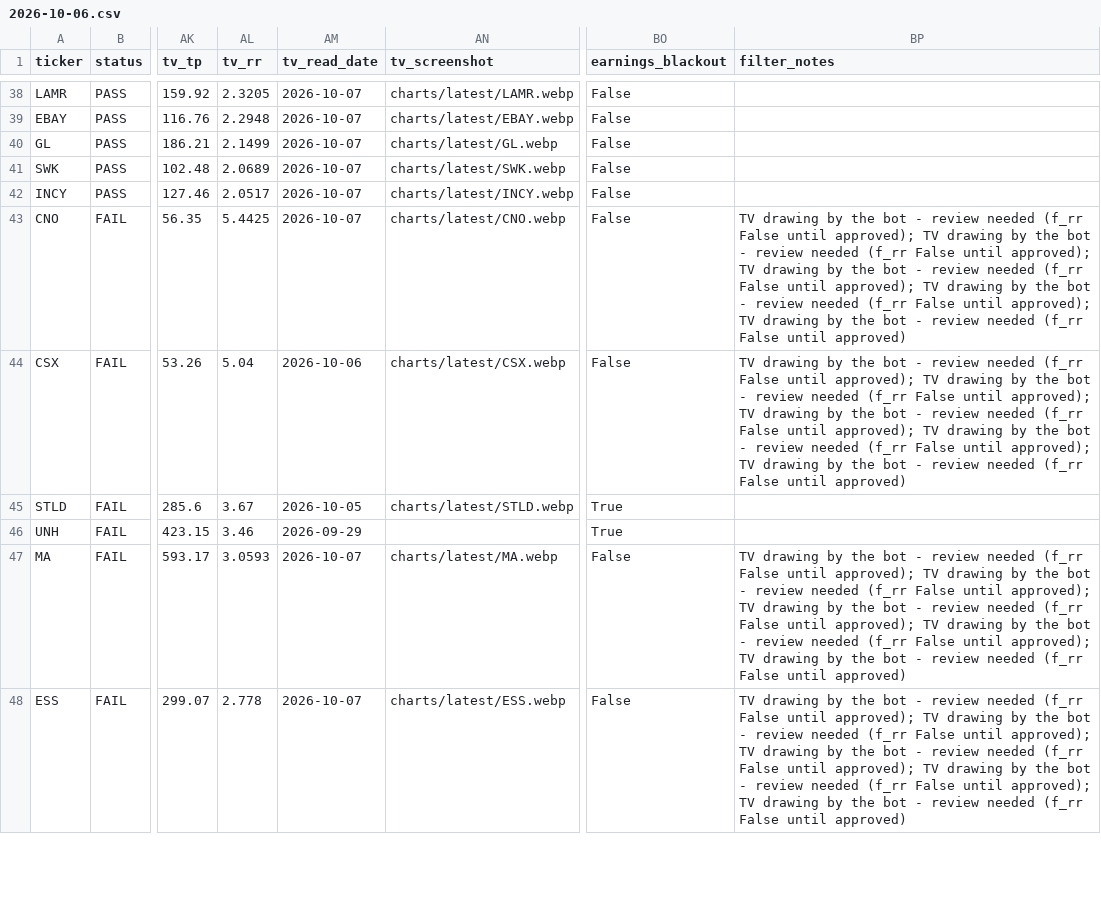
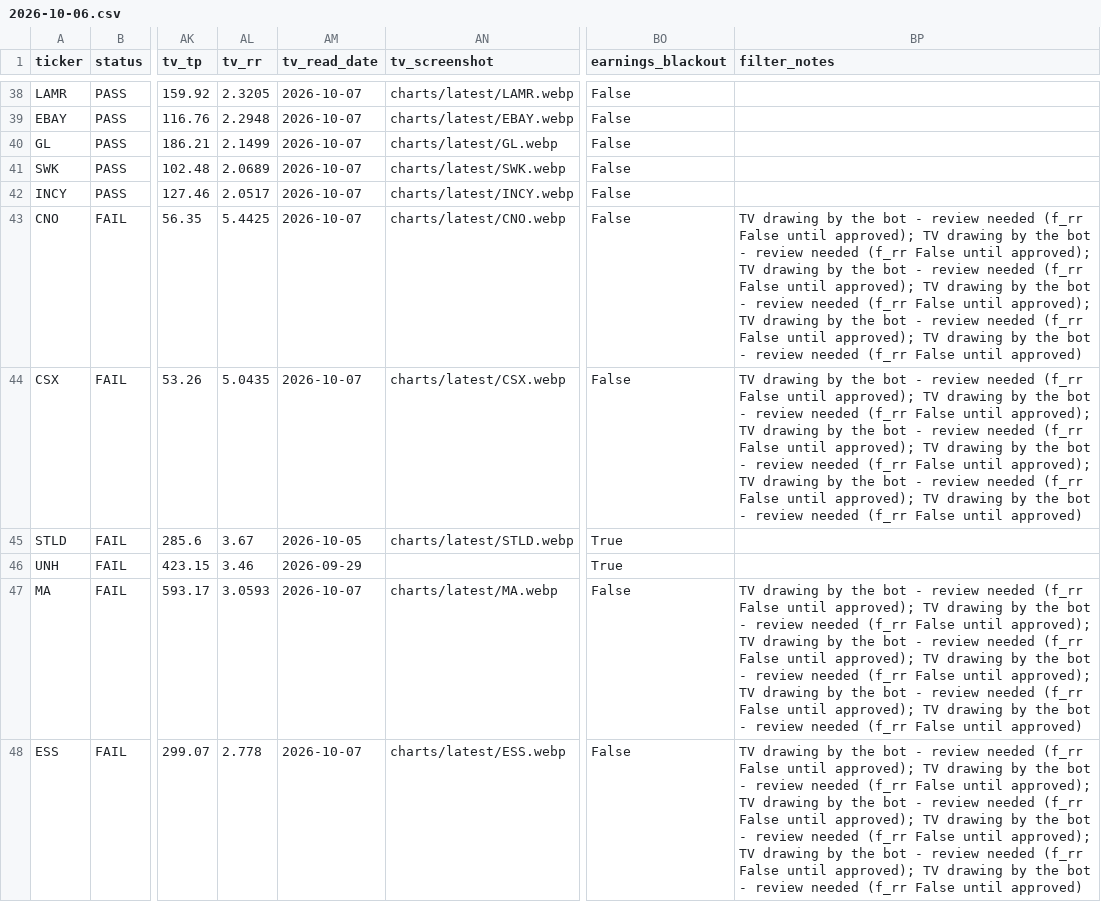
Before and after one commit to azran4u/stock-retest-scanner, a CSV file: historical-reports/2026-10-06.csv, drawn as a sheet; only a part is shown, gaps mark what is left out; the diff covers the shown part only; the diff names each change by its address in the sheet, - before the commit and + after, or states it on an @@ line.

Commit message:
Nightly TV read 2026-10-06: batch 5/6 (16 charts incl CSX/DASH re-check)

```diff
--- a/historical-reports/2026-10-06.csv
+++ b/historical-reports/2026-10-06.csv
-BP43:BP44 (filter_notes): …False until approved)
+BP43:BP44 (filter_notes): …False until approved); TV drawing by the bot - review needed (f_rr False until approved)
-AL44 (tv_rr): 5.04
+AL44 (tv_rr): 5.0435
-AM44 (tv_read_date): 2026-10-06
+AM44 (tv_read_date): 2026-10-07
-BP47:BP48 (filter_notes): …False until approved)
+BP47:BP48 (filter_notes): …False until approved); TV drawing by the bot - review needed (f_rr False until approved)
```
Also changed, not shown: 76 edited cells elsewhere in this file, historical-reports/latest.csv, 17 other files.
